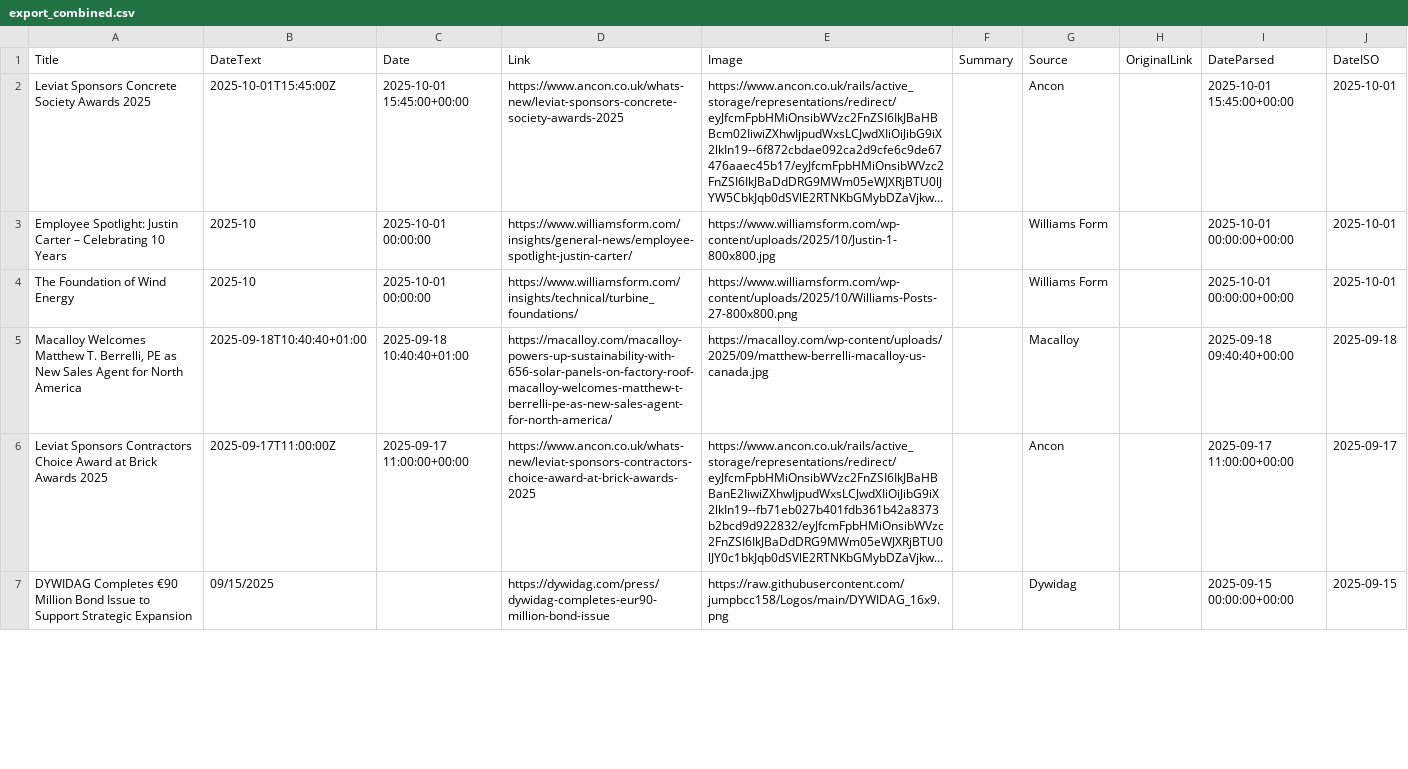
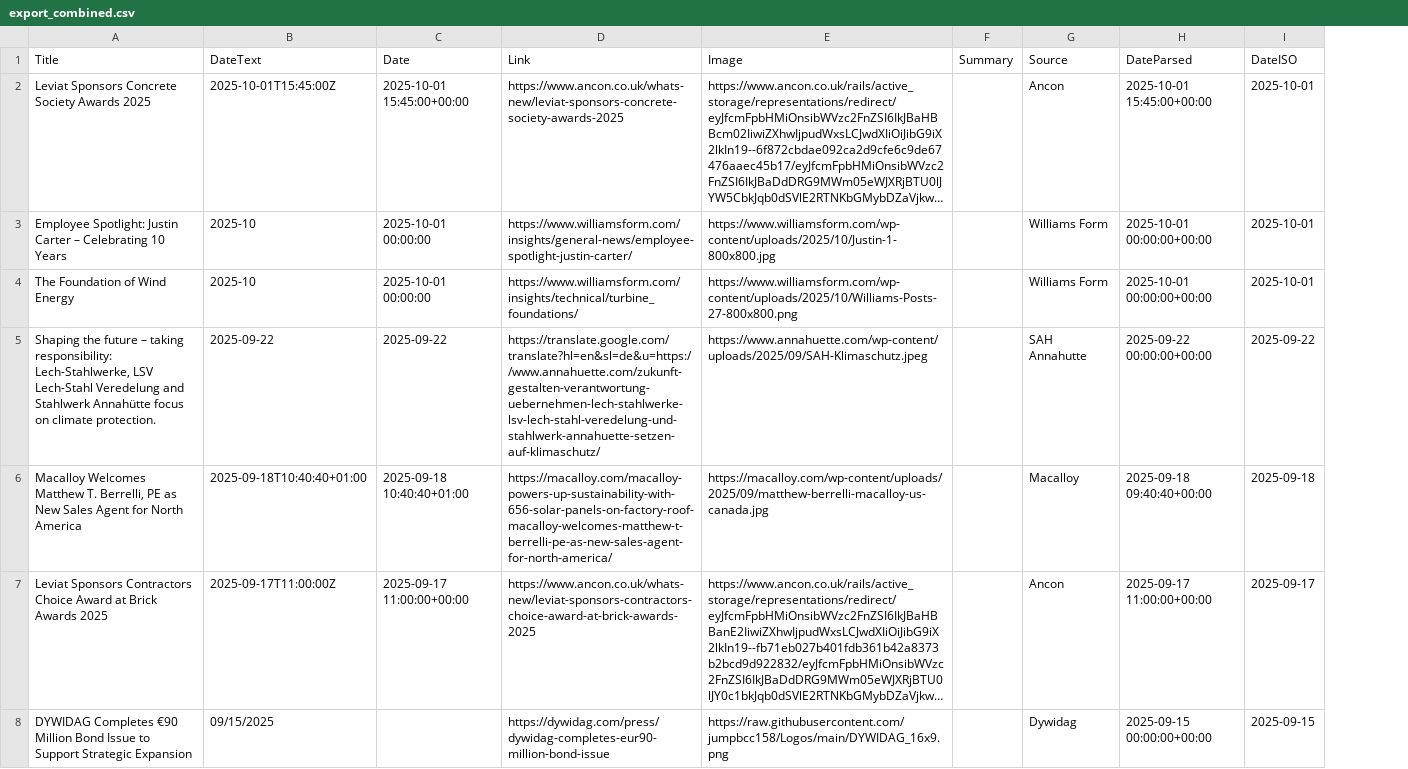
Before and after one commit to jumpbcc158/006gitscrape, a CSV file: export_combined.csv, drawn as a sheet; only a part is shown; long unchanged cells end in …; removed rows and columns are numbered as before the commit, all else as after; the diff covers the shown part only; the diff names each change by its address in the sheet, - before the commit and + after, or states it on an @@ line.

```diff
--- a/export_combined.csv
+++ b/export_combined.csv
-column H (OriginalLink), empty
+row 5: Shaping the future – taking responsibility: Lech-Stahlwerke, LSV Lech-Stahl Veredelung and Stahlwerk Annahütte focus on climate protection. | 2025-09-22 | 2025-09-22 | https://translate.google.com/translate?hl=en&sl=de&u=https://www.annahuette.com/zukunft-gestalten-verantwortung-uebernehmen-lech-stahlwerke-lsv-lech-stahl-veredelung-und-stahlwerk-annahuette-setzen-auf-klimaschutz/ | https://www.annahuette.com/wp-content/uploads/2025/09/SAH-Klimaschutz.jpeg |  | SAH Annahutte | 2025-09-22 00:00:00+00:00 | 2025-09-22
```
Also changed, not shown: 5 added rows, 6 removed rows and 9 edited cells elsewhere in this file.
